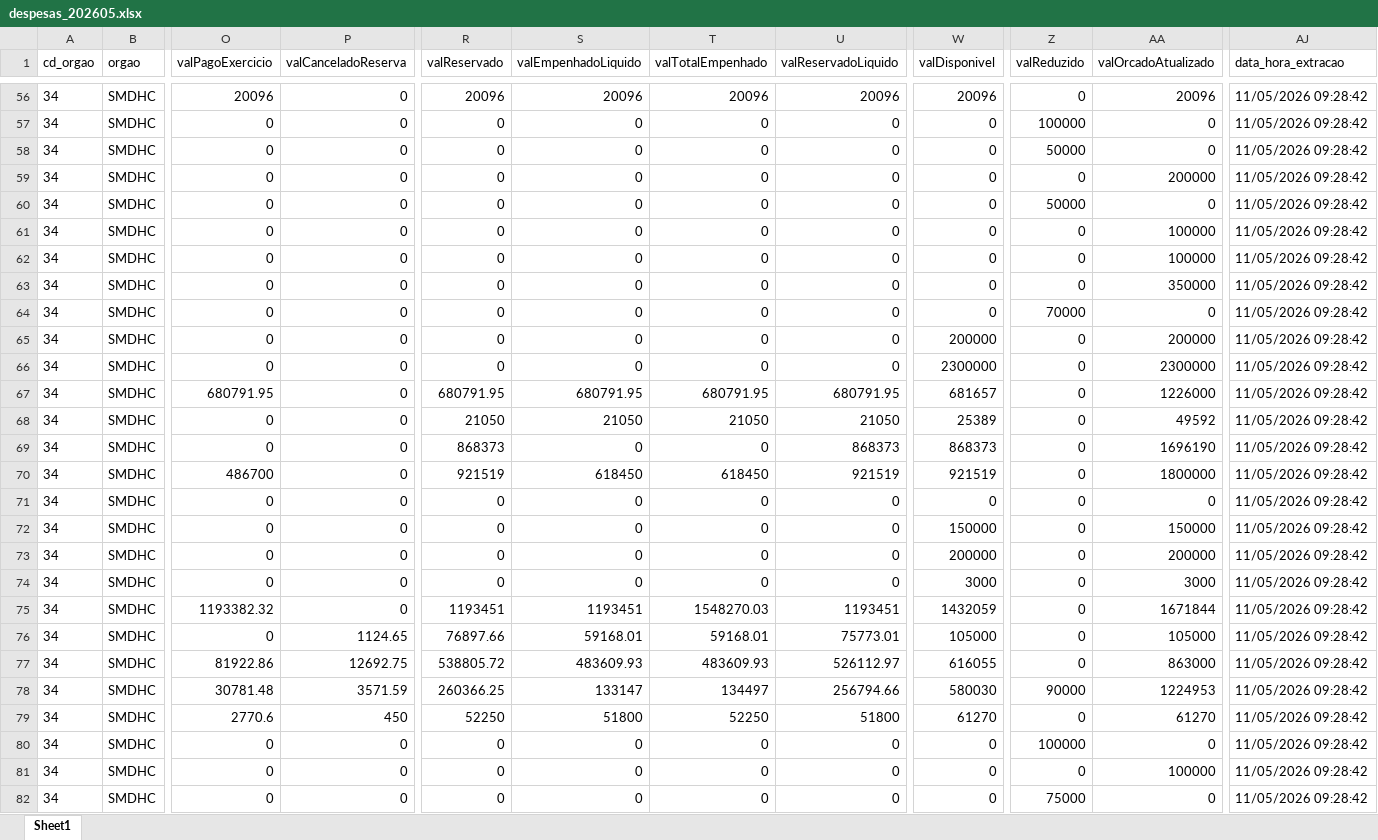
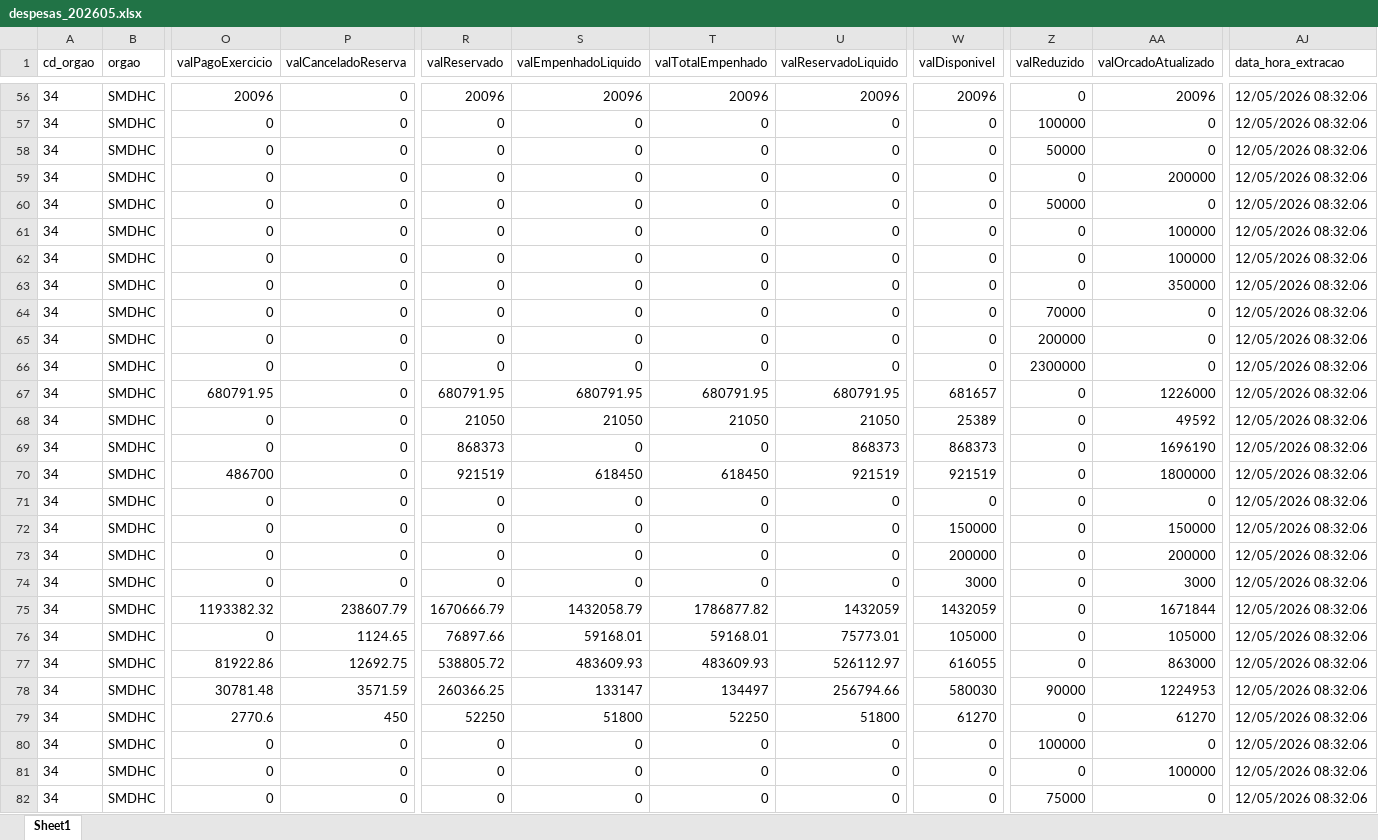
Before and after one commit to NathanSFaita/painel_orcamentario, an Excel workbook: base_despesas/2026/despesas_202605.xlsx, sheet Sheet1, drawn as a sheet; only a part is shown, gaps mark what is left out; values as stored, in another font and other column widths than the file's, no borders; the diff covers the shown part only; the diff names each change by its address in the sheet, - before the commit and + after, or states it on an @@ line.

```diff
--- a/base_despesas/2026/despesas_202605.xlsx (sheet Sheet1)
+++ b/base_despesas/2026/despesas_202605.xlsx (sheet Sheet1)
-AJ56:AJ82 (data_hora_extracao): 11/05/2026 09:28:42
+AJ56:AJ82 (data_hora_extracao): 12/05/2026 08:32:06
-W65 (valDisponivel): 200000
+W65 (valDisponivel): 0
-Z65 (valReduzido): 0
+Z65 (valReduzido): 200000
-AA65 (valOrcadoAtualizado): 200000
+AA65 (valOrcadoAtualizado): 0
-W66 (valDisponivel): 2300000
+W66 (valDisponivel): 0
-Z66 (valReduzido): 0
+Z66 (valReduzido): 2300000
-AA66 (valOrcadoAtualizado): 2300000
+AA66 (valOrcadoAtualizado): 0
-P75 (valCanceladoReserva): 0
+P75 (valCanceladoReserva): 238607.79
-R75 (valReservado): 1193451
+R75 (valReservado): 1670666.79
-S75 (valEmpenhadoLiquido): 1193451
+S75 (valEmpenhadoLiquido): 1432058.79
-T75 (valTotalEmpenhado): 1548270.03
+T75 (valTotalEmpenhado): 1786877.82
-U75 (valReservadoLiquido): 1193451
+U75 (valReservadoLiquido): 1432059
```
Also changed, not shown: 159 edited cells elsewhere in this sheet, 4 other files.
